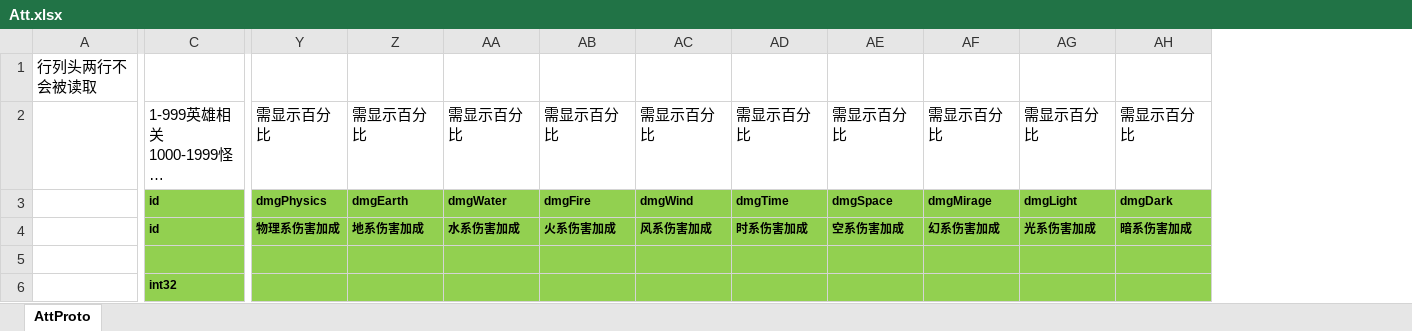
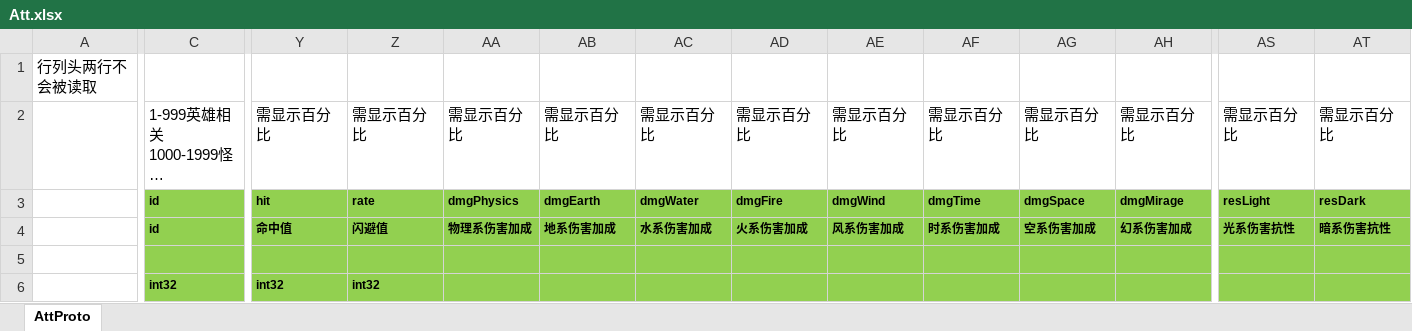
Before and after one commit to east-eden/excel, an Excel workbook: global/Att.xlsx, sheet AttProto, drawn as a sheet; only a part is shown, gaps mark what is left out; long unchanged cells end in …; values as stored, in another font and other column widths than the file's, no borders; the diff covers the shown part only; the diff names each change by its address in the sheet, - before the commit and + after, or states it on an @@ line.

Commit message:
增加了命中和闪避

```diff
--- a/global/Att.xlsx (sheet AttProto)
+++ b/global/Att.xlsx (sheet AttProto)
+column AS, rows 2-4: 需显示百分比 | resLight | 光系伤害抗性
+column AT, rows 2-4: 需显示百分比 | resDark | 暗系伤害抗性
-Y3: dmgPhysics
+Y3: hit
-Z3: dmgEarth
+Z3: rate
-AA3: dmgWater
+AA3: dmgPhysics
-AB3: dmgFire
+AB3: dmgEarth
-AC3: dmgWind
+AC3: dmgWater
-AD3: dmgTime
+AD3: dmgFire
-AE3: dmgSpace
+AE3: dmgWind
-AF3: dmgMirage
+AF3: dmgTime
-AG3: dmgLight
+AG3: dmgSpace
-AH3: dmgDark
+AH3: dmgMirage
-Y4: 物理系伤害加成
+Y4: 命中值
-Z4: 地系伤害加成
+Z4: 闪避值
-AA4: 水系伤害加成
+AA4: 物理系伤害加成
-AB4: 火系伤害加成
+AB4: 地系伤害加成
-AC4: 风系伤害加成
+AC4: 水系伤害加成
-AD4: 时系伤害加成
+AD4: 火系伤害加成
-AE4: 空系伤害加成
+AE4: 风系伤害加成
-AF4: 幻系伤害加成
+AF4: 时系伤害加成
-AG4: 光系伤害加成
+AG4: 空系伤害加成
-AH4: 暗系伤害加成
+AH4: 幻系伤害加成
-Y6: (empty)
+Y6: int32
-Z6: (empty)
+Z6: int32
```
Also changed, not shown: 45 edited cells elsewhere in this sheet, formulas that keep their value.
